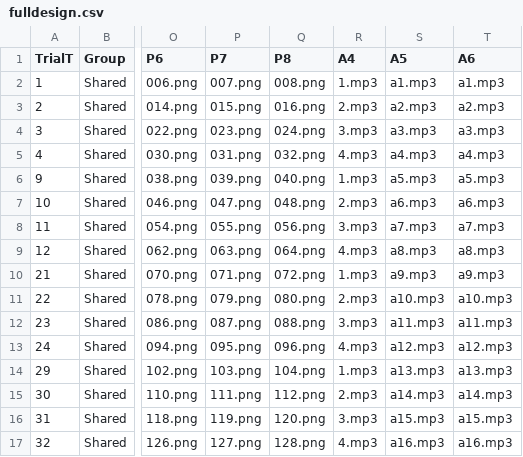
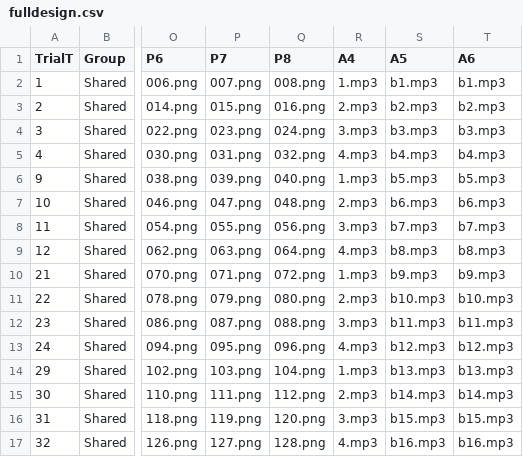
Before and after one commit to gaborbrody/triota, a CSV file: chunk_includes/fulldesign.csv, drawn as a sheet; only a part is shown, gaps mark what is left out; the diff names each change by its address in the sheet, - before the commit and + after, or states it on an @@ line.

```diff
--- a/chunk_includes/fulldesign.csv
+++ b/chunk_includes/fulldesign.csv
-S2 (A5): a1.mp3
+S2 (A5): b1.mp3
-T2 (A6): a1.mp3
+T2 (A6): b1.mp3
-S3 (A5): a2.mp3
+S3 (A5): b2.mp3
-T3 (A6): a2.mp3
+T3 (A6): b2.mp3
-S4 (A5): a3.mp3
+S4 (A5): b3.mp3
-T4 (A6): a3.mp3
+T4 (A6): b3.mp3
-S5 (A5): a4.mp3
+S5 (A5): b4.mp3
-T5 (A6): a4.mp3
+T5 (A6): b4.mp3
-S6 (A5): a5.mp3
+S6 (A5): b5.mp3
-T6 (A6): a5.mp3
+T6 (A6): b5.mp3
-S7 (A5): a6.mp3
+S7 (A5): b6.mp3
-T7 (A6): a6.mp3
+T7 (A6): b6.mp3
-S8 (A5): a7.mp3
+S8 (A5): b7.mp3
-T8 (A6): a7.mp3
+T8 (A6): b7.mp3
-S9 (A5): a8.mp3
+S9 (A5): b8.mp3
-T9 (A6): a8.mp3
+T9 (A6): b8.mp3
-S10 (A5): a9.mp3
+S10 (A5): b9.mp3
-T10 (A6): a9.mp3
+T10 (A6): b9.mp3
-S11 (A5): a10.mp3
+S11 (A5): b10.mp3
-T11 (A6): a10.mp3
+T11 (A6): b10.mp3
-S12 (A5): a11.mp3
+S12 (A5): b11.mp3
-T12 (A6): a11.mp3
+T12 (A6): b11.mp3
-S13 (A5): a12.mp3
+S13 (A5): b12.mp3
-T13 (A6): a12.mp3
+T13 (A6): b12.mp3
-S14 (A5): a13.mp3
+S14 (A5): b13.mp3
-T14 (A6): a13.mp3
+T14 (A6): b13.mp3
-S15 (A5): a14.mp3
+S15 (A5): b14.mp3
-T15 (A6): a14.mp3
+T15 (A6): b14.mp3
-S16 (A5): a15.mp3
+S16 (A5): b15.mp3
-T16 (A6): a15.mp3
+T16 (A6): b15.mp3
-S17 (A5): a16.mp3
+S17 (A5): b16.mp3
-T17 (A6): a16.mp3
+T17 (A6): b16.mp3
```
Also changed, not shown: 2 other files.
